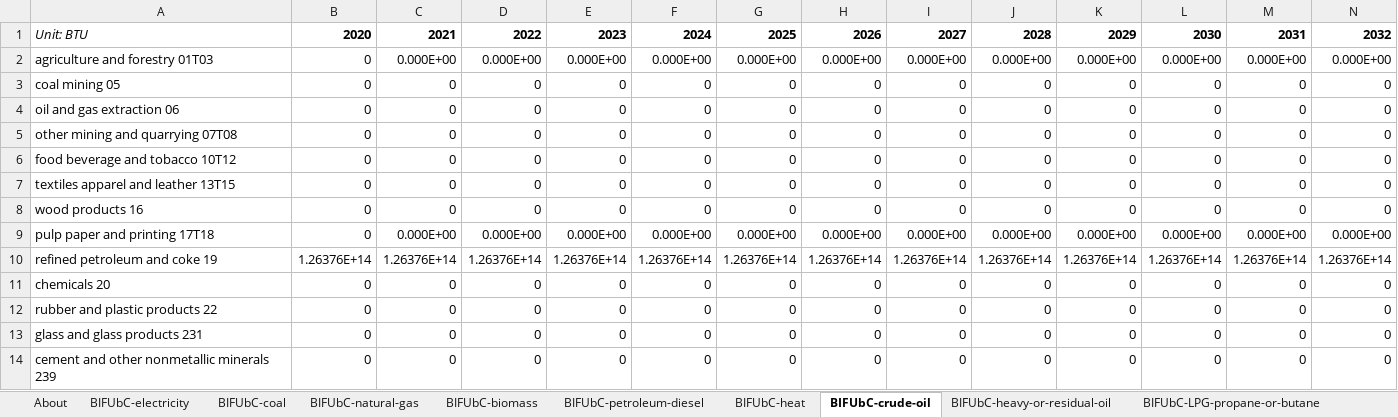
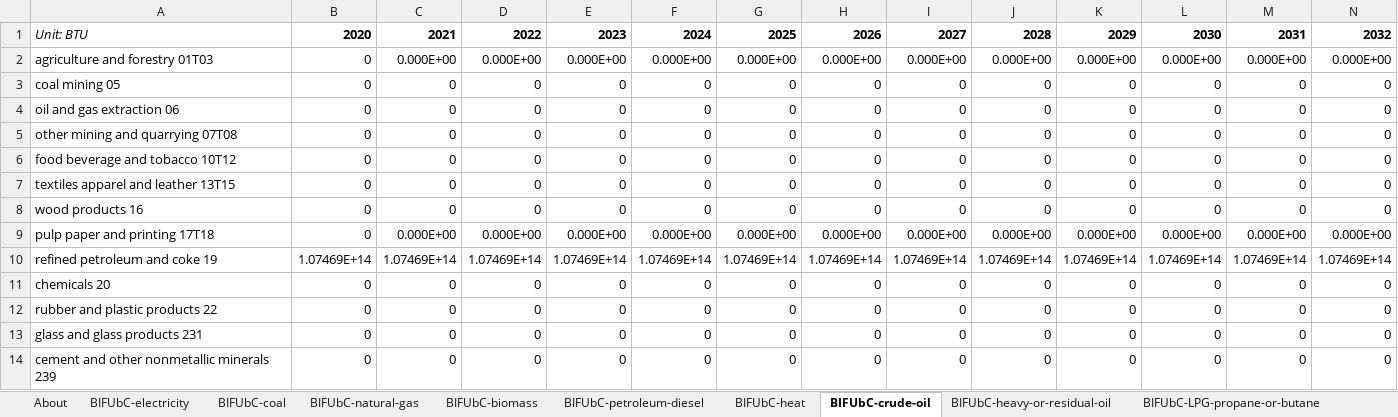
Before and after one commit to EnergyInnovation/eps-arkansas, an Excel workbook: InputData/indst/BIFUbC/BAU Industrial Fuel Use before CCS.xlsx, sheet BIFUbC-crude-oil, drawn as a sheet; only a part is shown; values as stored, in another font and other column widths than the file's, no borders; removed rows and columns are numbered as before the commit, all else as after; rows hold the shown columns only; the diff names each change by its address in the sheet, - before the commit and + after, or states it on an @@ line.

```diff
--- a/InputData/indst/BIFUbC/BAU Industrial Fuel Use before CCS.xlsx (sheet BIFUbC-crude-oil)
+++ b/InputData/indst/BIFUbC/BAU Industrial Fuel Use before CCS.xlsx (sheet BIFUbC-crude-oil)
-row 10: refined petroleum and coke 19 | 1.26376E+14 | 1.26376E+14 | 1.26376E+14 | 1.26376E+14 | 1.26376E+14 | 1.26376E+14 | 1.26376E+14 | 1.26376E+14 | 1.26376E+14 | 1.26376E+14 | 1.26376E+14 | 1.26376E+14 | 1.26376E+14
+row 10: refined petroleum and coke 19 | 1.07469E+14 | 1.07469E+14 | 1.07469E+14 | 1.07469E+14 | 1.07469E+14 | 1.07469E+14 | 1.07469E+14 | 1.07469E+14 | 1.07469E+14 | 1.07469E+14 | 1.07469E+14 | 1.07469E+14 | 1.07469E+14
```
Also changed, not shown: sheet BIFUbC-heat, sheet BIFUbC-hydrogen, sheet BIFUbC-natural-gas, sheet BIFUbC-petroleum-diesel, sheet BIFUbC-biomass, sheet BIFUbC-electricity, 3 more sheets, InputData/ctrl-settings/EoSEUwGDPiR/Elasticity of Sectoral Energy Use wrt Per Capita GDP in Recession.xlsx, InputData/elec/ARpUIiRC/Ann Ret per Unit Inc in Relative Cost.xlsx, 55 other files.
